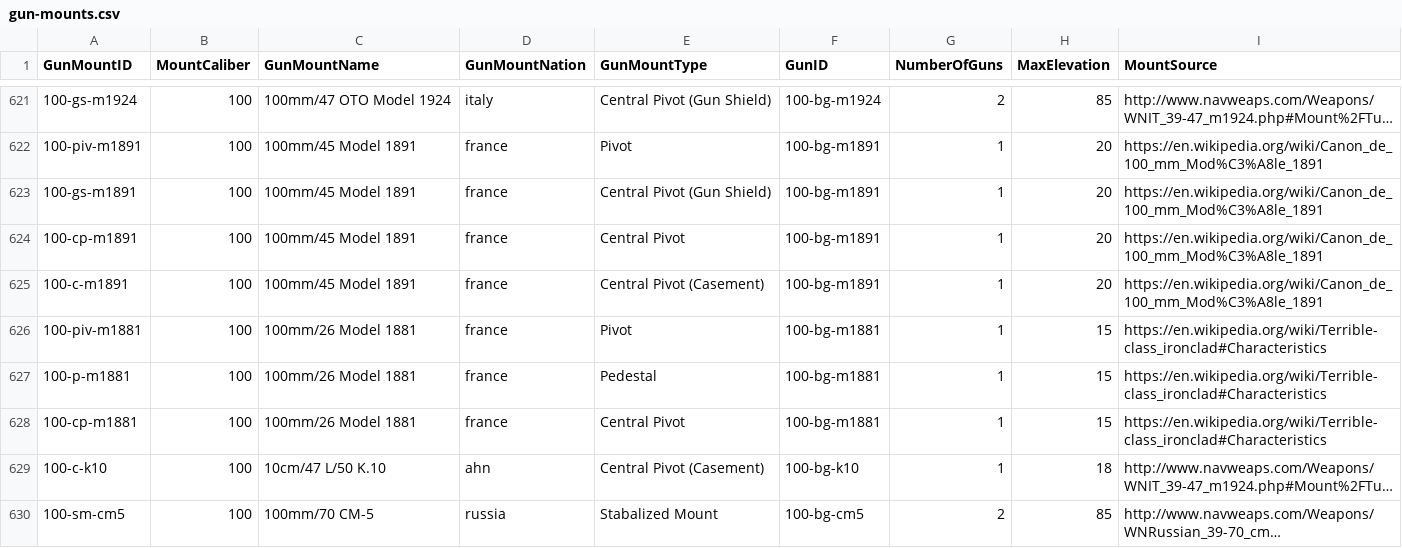
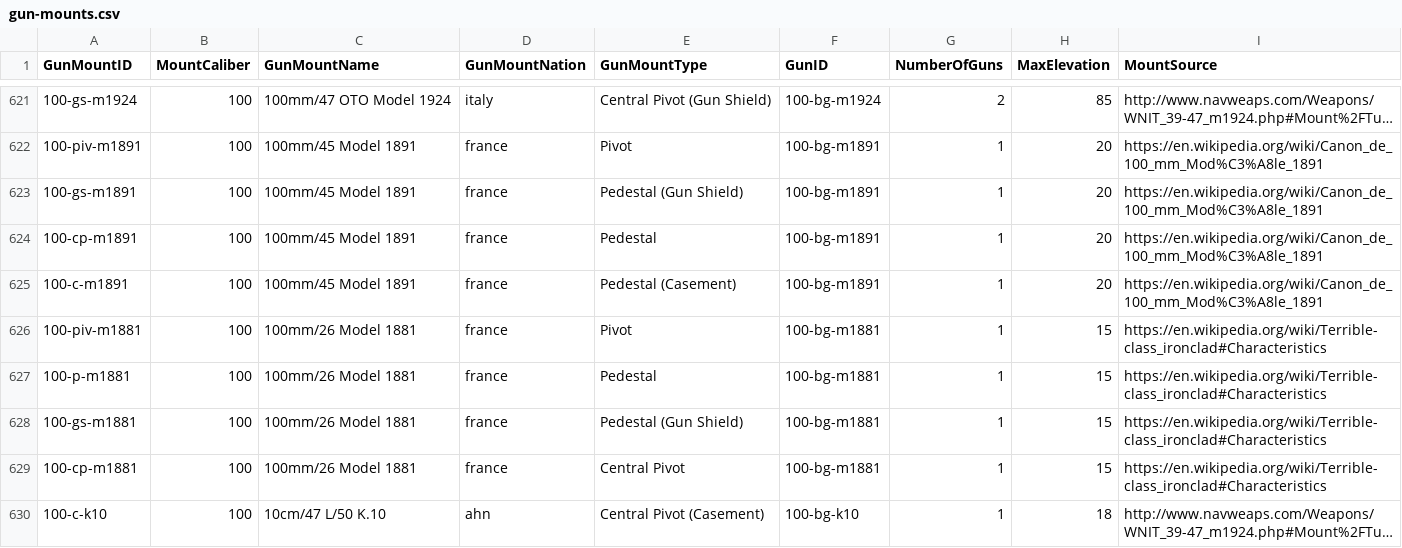
Before and after one commit to jasonmarcher/ferrous-dressed-vessels, a CSV file: res/prebuilt/gun-mounts.csv, drawn as a sheet; only a part is shown, gaps mark what is left out; the shorter side is filled out with more unchanged rows; long unchanged cells end in ….

```diff
--- a/res/prebuilt/gun-mounts.csv
+++ b/res/prebuilt/gun-mounts.csv
@@ -622,7 +622,8 @@ GunMountID,MountCaliber,GunMountName,GunMountNation,GunMountType,GunID,NumberOfG
 100-piv-m1891,100,100mm/45 Model 1891,france,Pivot,100-bg-m1891,1,20,https://en.wikipedia.org/wiki/Canon_de_100_mm_Mod%C3%A8le_1891
-100-gs-m1891,100,100mm/45 Model 1891,france,Central Pivot (Gun Shield),100-bg-m1891,1,20,https://en.wikipedia.org/wiki/Canon_de_100_mm_Mod%C3%A8le_1891
-100-cp-m1891,100,100mm/45 Model 1891,france,Central Pivot,100-bg-m1891,1,20,https://en.wikipedia.org/wiki/Canon_de_100_mm_Mod%C3%A8le_1891
-100-c-m1891,100,100mm/45 Model 1891,france,Central Pivot (Casement),100-bg-m1891,1,20,https://en.wikipedia.org/wiki/Canon_de_100_mm_Mod%C3%A8le_1891
+100-gs-m1891,100,100mm/45 Model 1891,france,Pedestal (Gun Shield),100-bg-m1891,1,20,https://en.wikipedia.org/wiki/Canon_de_100_mm_Mod%C3%A8le_1891
+100-cp-m1891,100,100mm/45 Model 1891,france,Pedestal,100-bg-m1891,1,20,https://en.wikipedia.org/wiki/Canon_de_100_mm_Mod%C3%A8le_1891
+100-c-m1891,100,100mm/45 Model 1891,france,Pedestal (Casement),100-bg-m1891,1,20,https://en.wikipedia.org/wiki/Canon_de_100_mm_Mod%C3%A8le_1891
 100-piv-m1881,100,100mm/26 Model 1881,france,Pivot,100-bg-m1881,1,15,https://en.wikipedia.org/wiki/Terrible-class_ironclad#Characteristics
 100-p-m1881,100,100mm/26 Model 1881,france,Pedestal,100-bg-m1881,1,15,https://en.wikipedia.org/wiki/Terrible-class_ironclad#Characteristics
+100-gs-m1881,100,100mm/26 Model 1881,france,Pedestal (Gun Shield),100-bg-m1881,1,15,https://en.wikipedia.org/wiki/Terrible-class_ironclad#Characteristics
 100-cp-m1881,100,100mm/26 Model 1881,france,Central Pivot,100-bg-m1881,1,15,https://en.wikipedia.org/wiki/Terrible-class_ironclad#Characteristics
```
Also changed, not shown: res/prebuilt/batteries.csv, res/prebuilt/namesake.csv, 4 other files.
